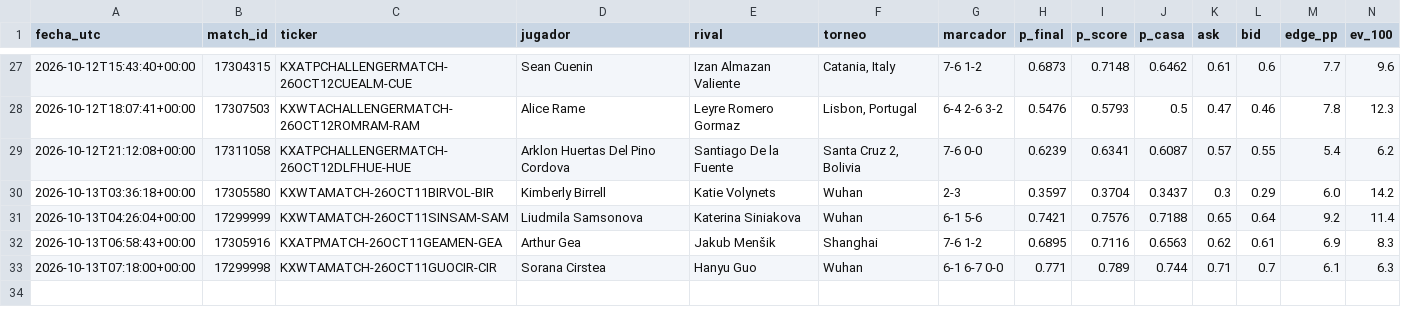
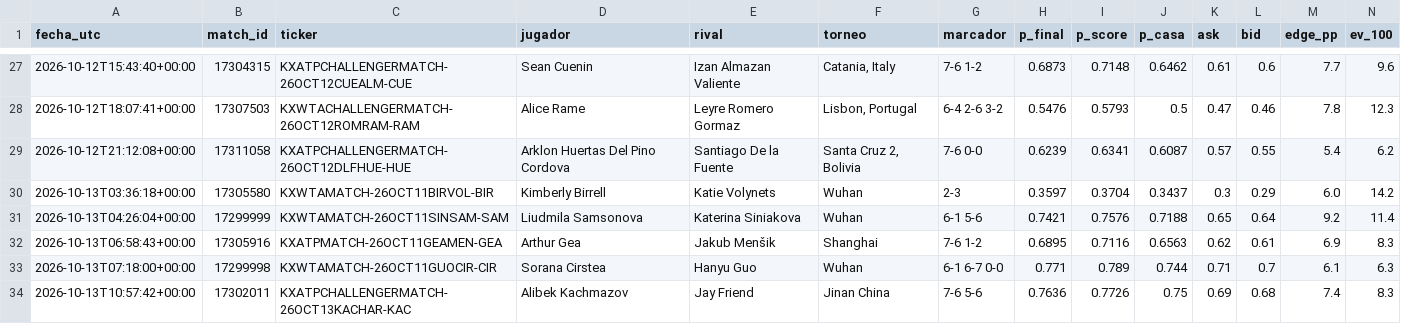
Before and after one commit to dineroforever/tenis-alertas, a CSV file: senales_tenis.csv, drawn as a sheet; only a part is shown, gaps mark what is left out; rows hold the shown columns only; the diff names each change by its address in the sheet, - before the commit and + after, or states it on an @@ line.

```diff
--- a/senales_tenis.csv
+++ b/senales_tenis.csv
+row 34: 2026-10-13T10:57:42+00:00 | 17302011 | KXATPCHALLENGERMATCH-26OCT13KACHAR-KAC | Alibek Kachmazov | Jay Friend | Jinan China | 7-6 5-6 | 0.7636 | 0.7726 | 0.75 | 0.69 | 0.68 | 7.4 | 8.3
```
Also changed, not shown: candidatos.csv, marcas_guia_juan.csv, 1 other file.
